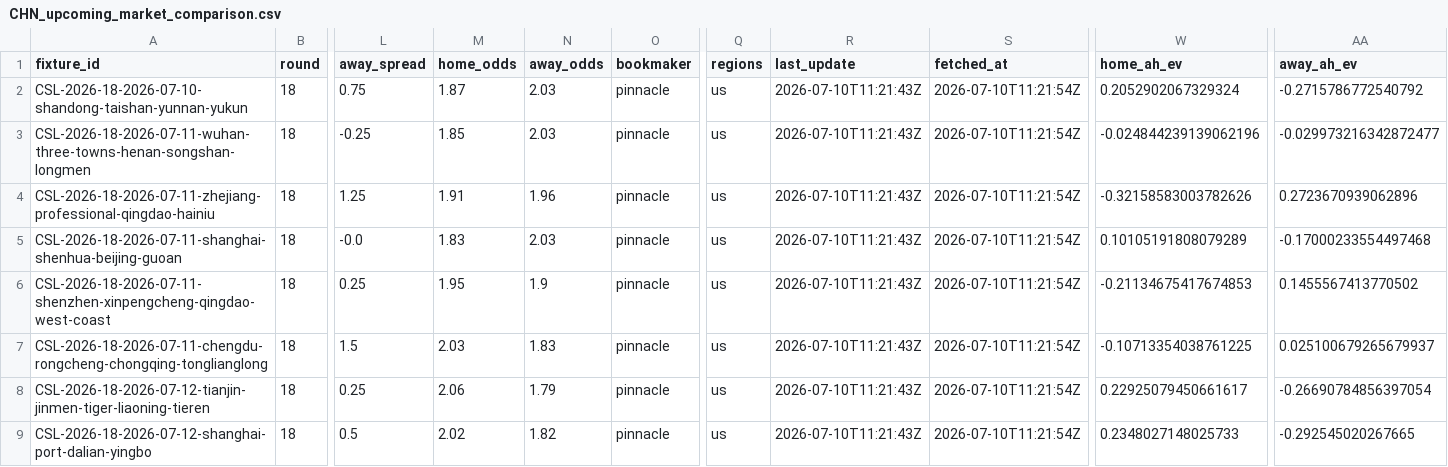
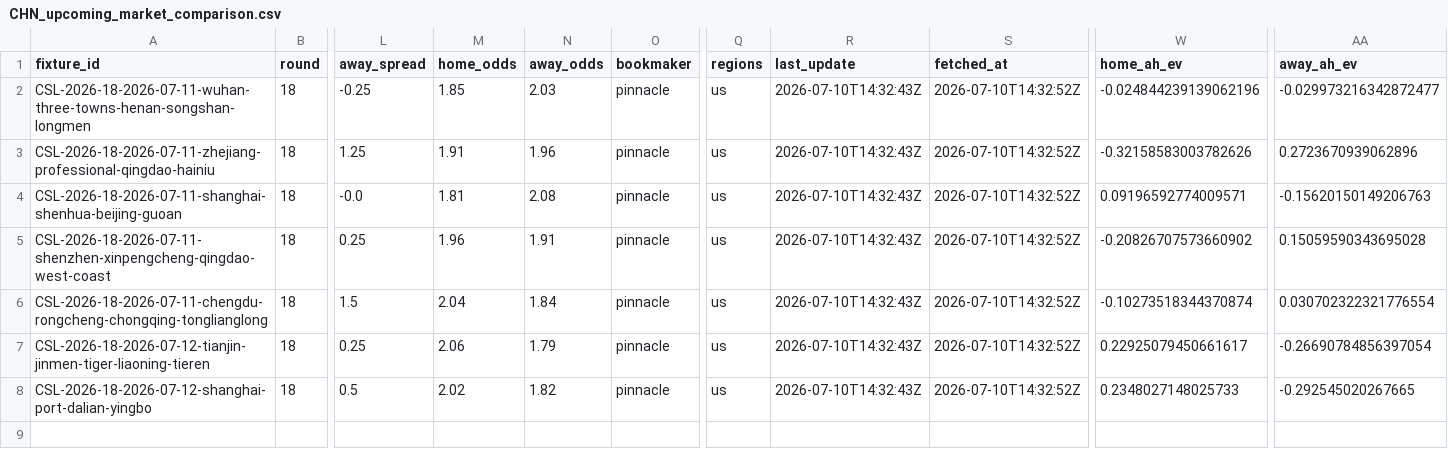
Before and after one commit to jiajun-builds/cslmonitor, a CSV file: data/output_data/CHN_upcoming_market_comparison.csv, drawn as a sheet; only a part is shown, gaps mark what is left out; removed rows and columns are numbered as before the commit, all else as after; rows hold the shown columns only; the diff names each change by its address in the sheet, - before the commit and + after, or states it on an @@ line.

```diff
--- a/data/output_data/CHN_upcoming_market_comparison.csv
+++ b/data/output_data/CHN_upcoming_market_comparison.csv
-row 2: CSL-2026-18-2026-07-10-shandong-taishan-yunnan-yukun | 18 | 0.75 | 1.87 | 2.03 | pinnacle | us | 2026-07-10T11:21:43Z | 2026-07-10T11:21:54Z | 0.2052902067329324 | -0.2715786772540792
-R2:R8 (last_update): 2026-07-10T11:21:43Z
+R2:R8 (last_update): 2026-07-10T14:32:43Z
-S2:S8 (fetched_at): 2026-07-10T11:21:54Z
+S2:S8 (fetched_at): 2026-07-10T14:32:52Z
-M4 (home_odds): 1.83
+M4 (home_odds): 1.81
-N4 (away_odds): 2.03
+N4 (away_odds): 2.08
-W4 (home_ah_ev): 0.10105191808079289
+W4 (home_ah_ev): 0.09196592774009571
-AA4 (away_ah_ev): -0.17000233554497468
+AA4 (away_ah_ev): -0.15620150149206763
-M5 (home_odds): 1.95
+M5 (home_odds): 1.96
-N5 (away_odds): 1.9
+N5 (away_odds): 1.91
-W5 (home_ah_ev): -0.21134675417674853
+W5 (home_ah_ev): -0.20826707573660902
-AA5 (away_ah_ev): 0.1455567413770502
+AA5 (away_ah_ev): 0.15059590343695028
-M6 (home_odds): 2.03
+M6 (home_odds): 2.04
-N6 (away_odds): 1.83
+N6 (away_odds): 1.84
-W6 (home_ah_ev): -0.10713354038761225
+W6 (home_ah_ev): -0.10273518344370874
-AA6 (away_ah_ev): 0.025100679265679937
+AA6 (away_ah_ev): 0.030702322321776554
```
Also changed, not shown: data/dashboard/csv/dashboard_meta.csv, data/dashboard/csv/upcoming_market_comparison.csv, 6 other files.
